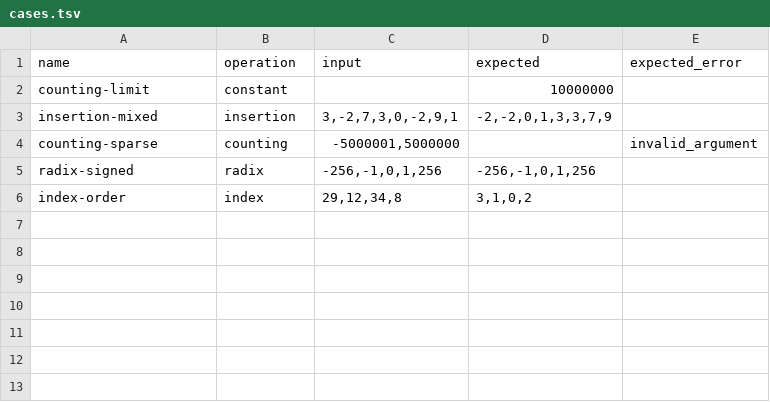
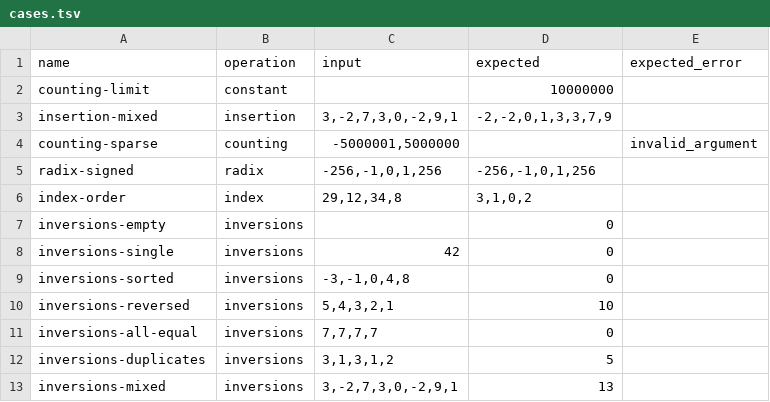
Before and after one commit to GMyhf/dsa-modernization, a TSV file: code/ch08/sorting/cases.tsv, drawn as a sheet; the diff names each change by its address in the sheet, - before the commit and + after, or states it on an @@ line.

```diff
--- a/code/ch08/sorting/cases.tsv
+++ b/code/ch08/sorting/cases.tsv
+row 7: inversions-empty | inversions |  | 0
+row 8: inversions-single | inversions | 42 | 0
+row 9: inversions-sorted | inversions | -3,-1,0,4,8 | 0
+row 10: inversions-reversed | inversions | 5,4,3,2,1 | 10
+row 11: inversions-all-equal | inversions | 7,7,7,7 | 0
+row 12: inversions-duplicates | inversions | 3,1,3,1,2 | 5
+row 13: inversions-mixed | inversions | 3,-2,7,3,0,-2,9,1 | 13
```
Also changed, not shown: 46 other files.
